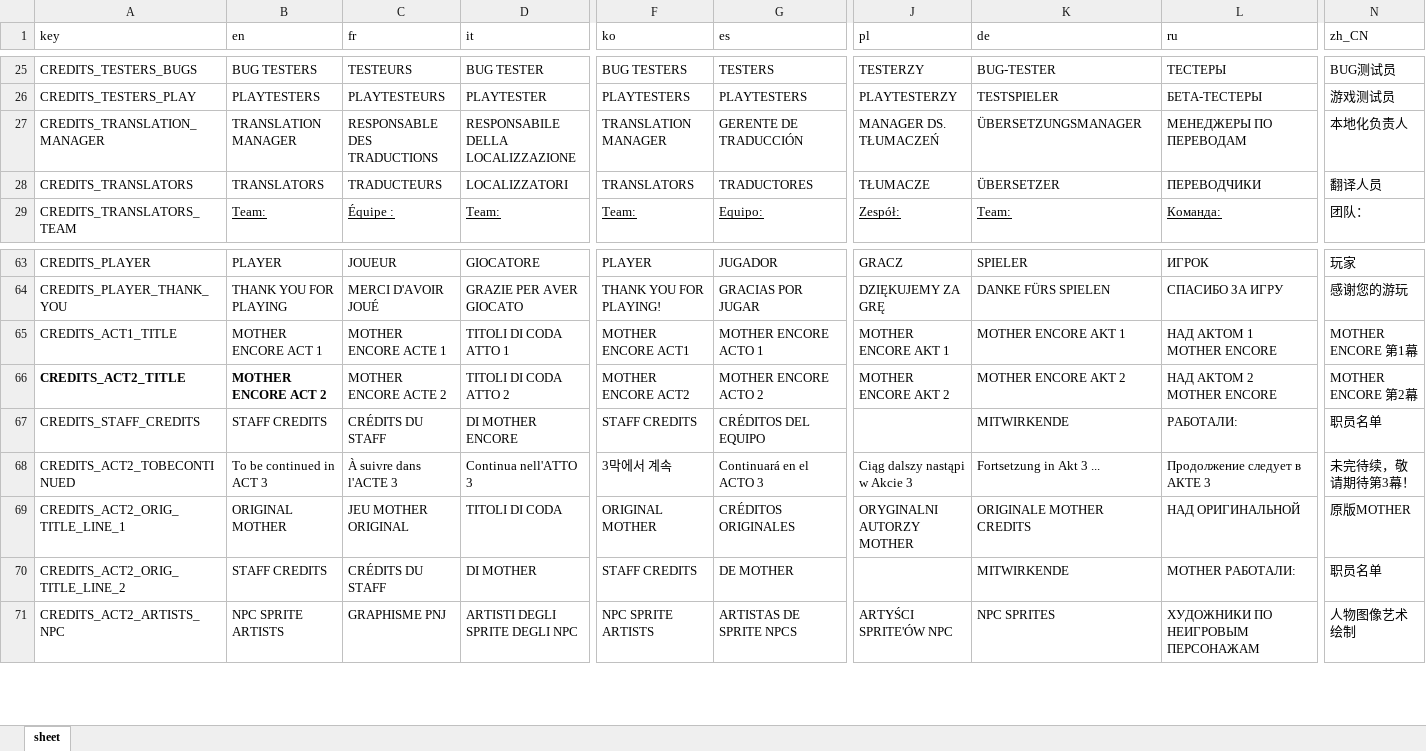
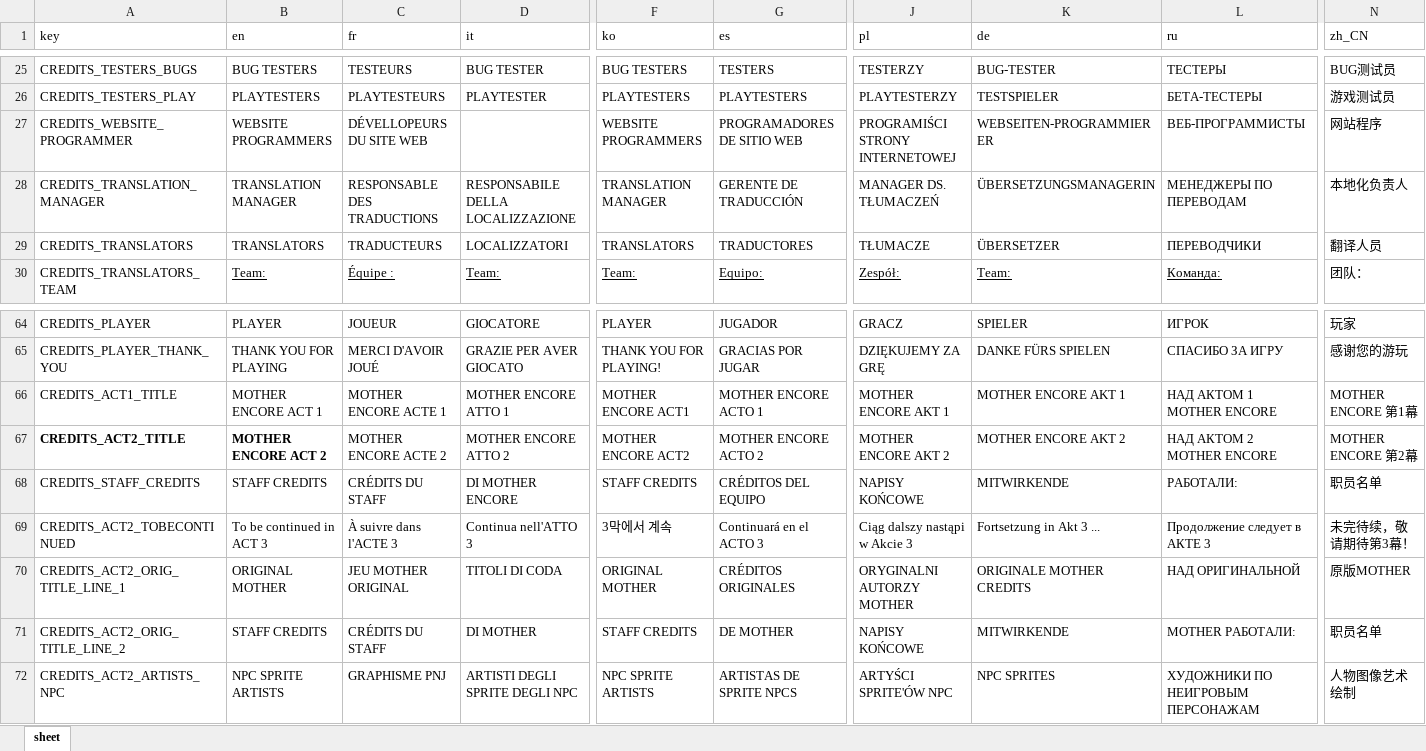
Before and after one commit to vinimesquitamoraes/web_sites_deploy_test, an Excel workbook: src/assets/xlsx/credits_roles.xlsx, sheet sheet, drawn as a sheet; only a part is shown, gaps mark what is left out; values as stored, in another font and other column widths than the file's, no borders; charts and pictures and table styles not drawn; addresses are those after the commit; rows hold the shown columns only; the diff names each change by its address in the sheet, - before the commit and + after, or states it on an @@ line.

Commit message:
Mother Encore Web Site Act 2 Pré-Release 13

```diff
--- a/src/assets/xlsx/credits_roles.xlsx (sheet sheet)
+++ b/src/assets/xlsx/credits_roles.xlsx (sheet sheet)
+row 27: CREDITS_WEBSITE_PROGRAMMER | WEBSITE PROGRAMMERS | DÉVELLOPEURS DU SITE WEB |  | WEBSITE PROGRAMMERS | PROGRAMADORES DE SITIO WEB | PROGRAMIŚCI STRONY INTERNETOWEJ | WEBSEITEN-PROGRAMMIERER | ВЕБ-ПРОГРАММИСТЫ | 网站程序
-K28 (de): ÜBERSETZUNGSMANAGER
+K28 (de): ÜBERSETZUNGSMANAGERIN
-D66 (it): TITOLI DI CODA ATTO 1
+D66 (it): MOTHER ENCORE ATTO 1
-D67 (it): TITOLI DI CODA ATTO 2
+D67 (it): MOTHER ENCORE ATTO 2
-J68 (pl): (empty)
+J68 (pl): NAPISY KOŃCOWE
-J71 (pl): (empty)
+J71 (pl): NAPISY KOŃCOWE
```
Also changed, not shown: 23 other files.
